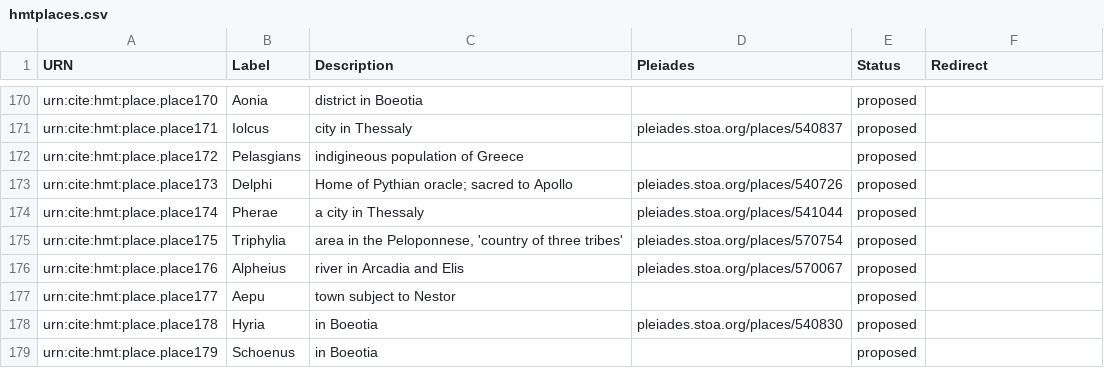
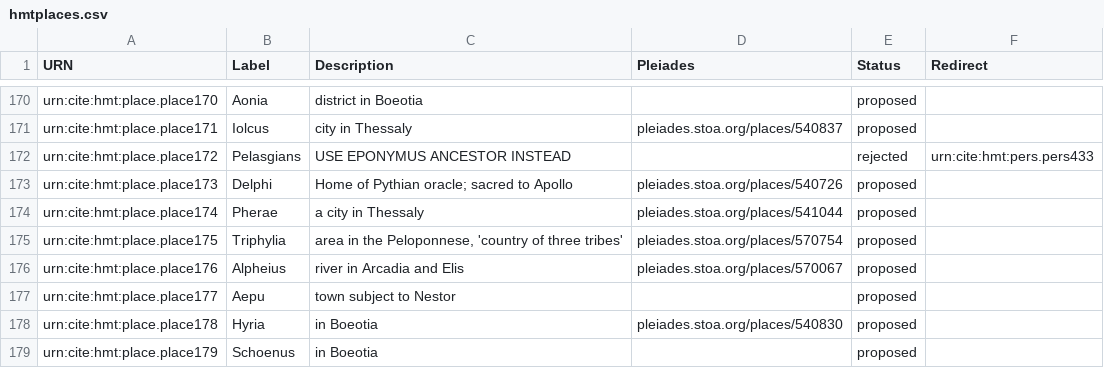
Before and after one commit to homermultitext/hmt-authlists, a CSV file: data/hmtplaces.csv, drawn as a sheet; only a part is shown, gaps mark what is left out.

Commit message:
Update hmtplaces.csv
rerouted Pelasgians to the eponymous ancestor

```diff
--- a/data/hmtplaces.csv
+++ b/data/hmtplaces.csv
@@ -171,3 +171,3 @@ urn:cite:hmt:place.place170,Aonia,district in Boeotia,,proposed,
 urn:cite:hmt:place.place171,Iolcus,city in Thessaly,pleiades.stoa.org/places/540837,proposed,
-urn:cite:hmt:place.place172,Pelasgians,indigineous population of Greece,,proposed,
+urn:cite:hmt:place.place172,Pelasgians,USE EPONYMUS ANCESTOR INSTEAD,,rejected,urn:cite:hmt:pers.pers433
 urn:cite:hmt:place.place173,Delphi,"Home of Pythian oracle; sacred to Apollo",pleiades.stoa.org/places/540726,proposed,
```
